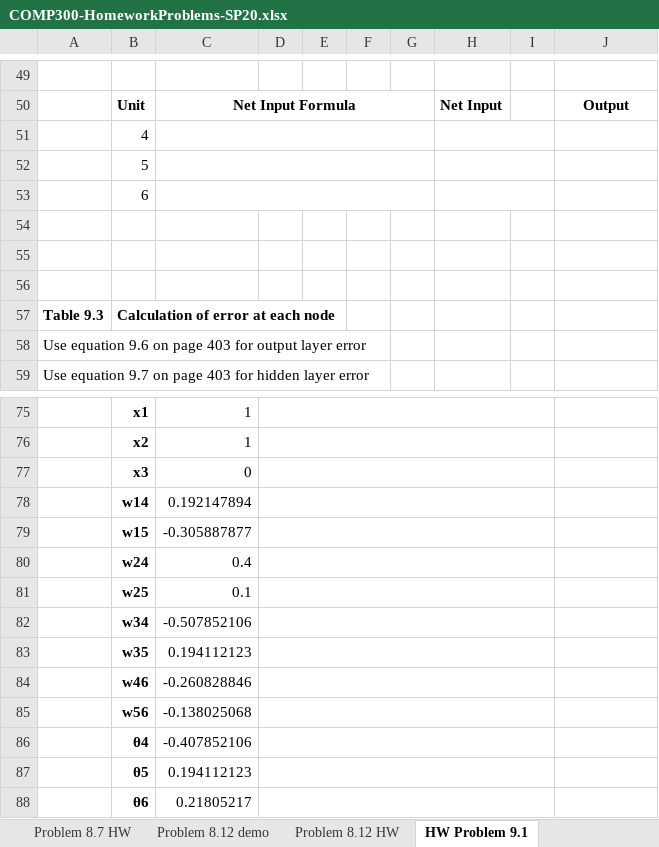
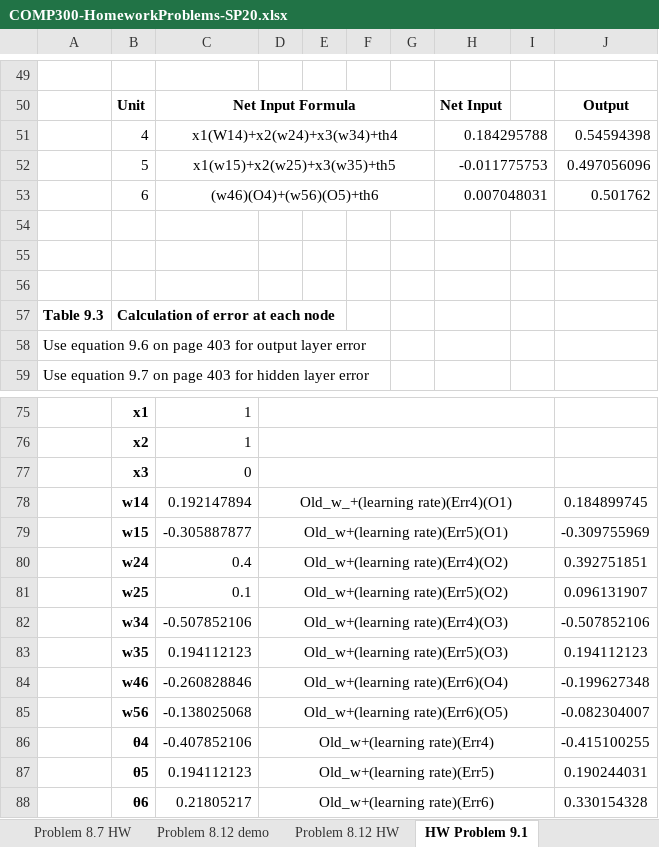
Before and after one commit to lorentzben/DataMining2020, an Excel workbook: COMP300-HomeworkProblems-SP20.xlsx, sheet HW Problem 9.1, drawn as a sheet; only a part is shown, gaps mark what is left out; values as stored, in another font and other column widths than the file's, no borders; charts and pictures not drawn; removed rows and columns are numbered as before the commit, all else as after; the diff covers the shown part only; the diff names each change by its address in the sheet, - before the commit and + after, or states it on an @@ line.

Commit message:
hw 9

```diff
--- a/COMP300-HomeworkProblems-SP20.xlsx (sheet HW Problem 9.1)
+++ b/COMP300-HomeworkProblems-SP20.xlsx (sheet HW Problem 9.1)
-row 51:  | 4
-row 52:  | 5
-row 53:  | 6
+row 51:  | 4 | x1(W14)+x2(w24)+x3(w34)+th4 |  |  |  |  | 0.184295788 |  | 0.54594398
+row 52:  | 5 | x1(w15)+x2(w25)+x3(w35)+th5 |  |  |  |  | -0.011775753 |  | 0.497056096
+row 53:  | 6 | (w46)(O4)+(w56)(O5)+th6 |  |  |  |  | 0.007048031 |  | 0.501762
-D78: (empty)
+D78: Old_w_+(learning rate)(Err4)(O1)
-J78: (empty)
+J78: 0.184899745
-D79: (empty)
+D79: Old_w+(learning rate)(Err5)(O1)
-J79: (empty)
+J79: -0.309755969
-D80: (empty)
+D80: Old_w+(learning rate)(Err4)(O2)
-J80: (empty)
+J80: 0.392751851
-D81: (empty)
+D81: Old_w+(learning rate)(Err5)(O2)
-J81: (empty)
+J81: 0.096131907
-D82: (empty)
+D82: Old_w+(learning rate)(Err4)(O3)
-J82: (empty)
+J82: -0.507852106
-D83: (empty)
+D83: Old_w+(learning rate)(Err5)(O3)
-J83: (empty)
+J83: 0.194112123
-D84: (empty)
+D84: Old_w+(learning rate)(Err6)(O4)
-J84: (empty)
+J84: -0.199627348
-D85: (empty)
+D85: Old_w+(learning rate)(Err6)(O5)
-J85: (empty)
+J85: -0.082304007
-D86: (empty)
+D86: Old_w+(learning rate)(Err4)
-J86: (empty)
+J86: -0.415100255
-D87: (empty)
+D87: Old_w+(learning rate)(Err5)
-J87: (empty)
+J87: 0.190244031
-D88: (empty)
+D88: Old_w+(learning rate)(Err6)
-J88: (empty)
+J88: 0.330154328
```
Also changed, not shown: 3 added rows and 3 removed rows elsewhere in this sheet, sheet HW Problem 9.4- 9.6, sheet Problem 8.12 HW, charts or pictures.
